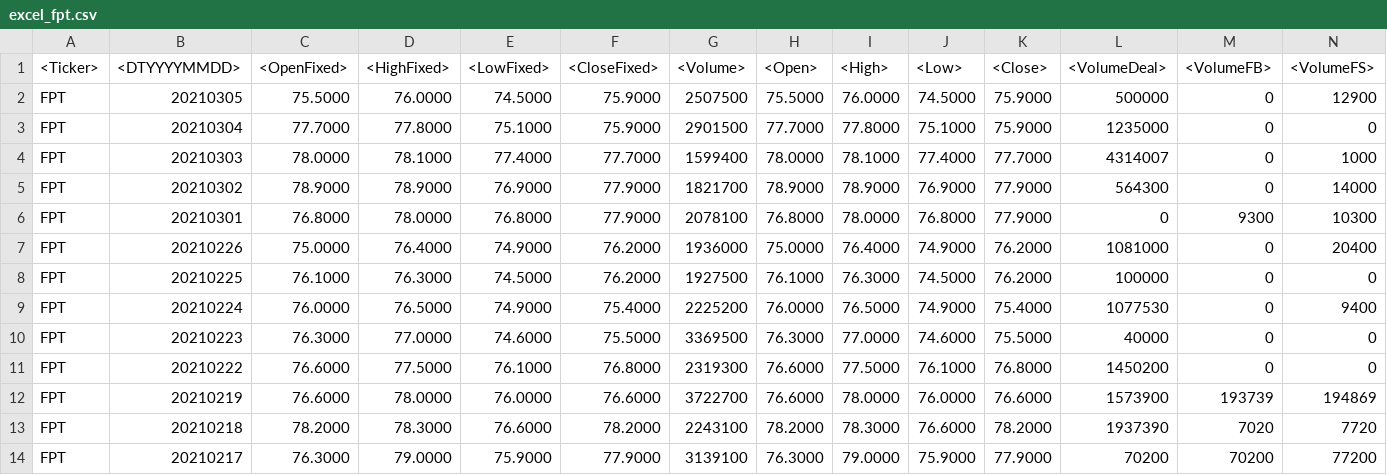
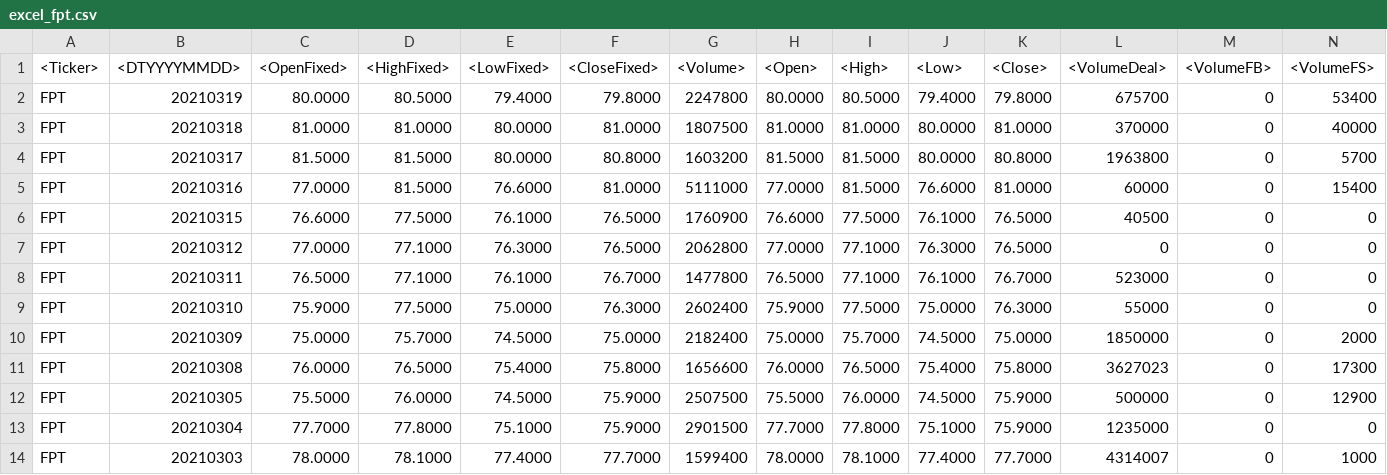
Before and after one commit to ngophuong/VNStock, a CSV file: excel_fpt.csv, drawn as a sheet; only a part is shown; the shorter side is filled out with more unchanged rows; the diff names each change by its address in the sheet, - before the commit and + after, or states it on an @@ line.

```diff
--- a/excel_fpt.csv
+++ b/excel_fpt.csv
+row 2: FPT | 20210319 | 80.0000 | 80.5000 | 79.4000 | 79.8000 | 2247800 | 80.0000 | 80.5000 | 79.4000 | 79.8000 | 675700 | 0 | 53400
+row 3: FPT | 20210318 | 81.0000 | 81.0000 | 80.0000 | 81.0000 | 1807500 | 81.0000 | 81.0000 | 80.0000 | 81.0000 | 370000 | 0 | 40000
+row 4: FPT | 20210317 | 81.5000 | 81.5000 | 80.0000 | 80.8000 | 1603200 | 81.5000 | 81.5000 | 80.0000 | 80.8000 | 1963800 | 0 | 5700
+row 5: FPT | 20210316 | 77.0000 | 81.5000 | 76.6000 | 81.0000 | 5111000 | 77.0000 | 81.5000 | 76.6000 | 81.0000 | 60000 | 0 | 15400
+row 6: FPT | 20210315 | 76.6000 | 77.5000 | 76.1000 | 76.5000 | 1760900 | 76.6000 | 77.5000 | 76.1000 | 76.5000 | 40500 | 0 | 0
+row 7: FPT | 20210312 | 77.0000 | 77.1000 | 76.3000 | 76.5000 | 2062800 | 77.0000 | 77.1000 | 76.3000 | 76.5000 | 0 | 0 | 0
+row 8: FPT | 20210311 | 76.5000 | 77.1000 | 76.1000 | 76.7000 | 1477800 | 76.5000 | 77.1000 | 76.1000 | 76.7000 | 523000 | 0 | 0
+row 9: FPT | 20210310 | 75.9000 | 77.5000 | 75.0000 | 76.3000 | 2602400 | 75.9000 | 77.5000 | 75.0000 | 76.3000 | 55000 | 0 | 0
+row 10: FPT | 20210309 | 75.0000 | 75.7000 | 74.5000 | 75.0000 | 2182400 | 75.0000 | 75.7000 | 74.5000 | 75.0000 | 1850000 | 0 | 2000
+row 11: FPT | 20210308 | 76.0000 | 76.5000 | 75.4000 | 75.8000 | 1656600 | 76.0000 | 76.5000 | 75.4000 | 75.8000 | 3627023 | 0 | 17300
```
Also changed, not shown: 7 other files.
